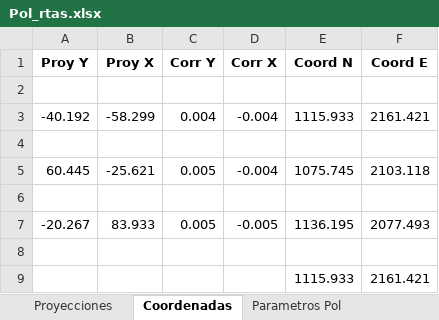
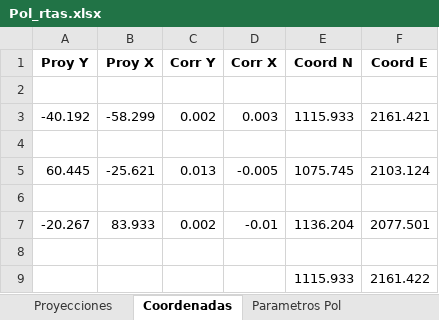
Before and after one commit to leo9513/Proyecto-Ing.Software, an Excel workbook: Pol_rtas.xlsx, sheet Coordenadas, drawn as a sheet; values as stored, in another font and other column widths than the file's, no borders; the diff names each change by its address in the sheet, - before the commit and + after, or states it on an @@ line.

Commit message:
Se saca metodo de crandall es solo acomodar excel y pasarlo a txt, fiesta en america

```diff
--- a/Pol_rtas.xlsx (sheet Coordenadas)
+++ b/Pol_rtas.xlsx (sheet Coordenadas)
-C3 (Corr Y): 0.004
+C3 (Corr Y): 0.002
-D3 (Corr X): -0.004
+D3 (Corr X): 0.003
-C5 (Corr Y): 0.005
+C5 (Corr Y): 0.013
-D5 (Corr X): -0.004
+D5 (Corr X): -0.005
-F5 (Coord E): 2103.118
+F5 (Coord E): 2103.124
-C7 (Corr Y): 0.005
+C7 (Corr Y): 0.002
-D7 (Corr X): -0.005
+D7 (Corr X): -0.01
-E7 (Coord N): 1136.195
+E7 (Coord N): 1136.204
-F7 (Coord E): 2077.493
+F7 (Coord E): 2077.501
-F9 (Coord E): 2161.421
+F9 (Coord E): 2161.422
```
Also changed, not shown: 1 other file.
